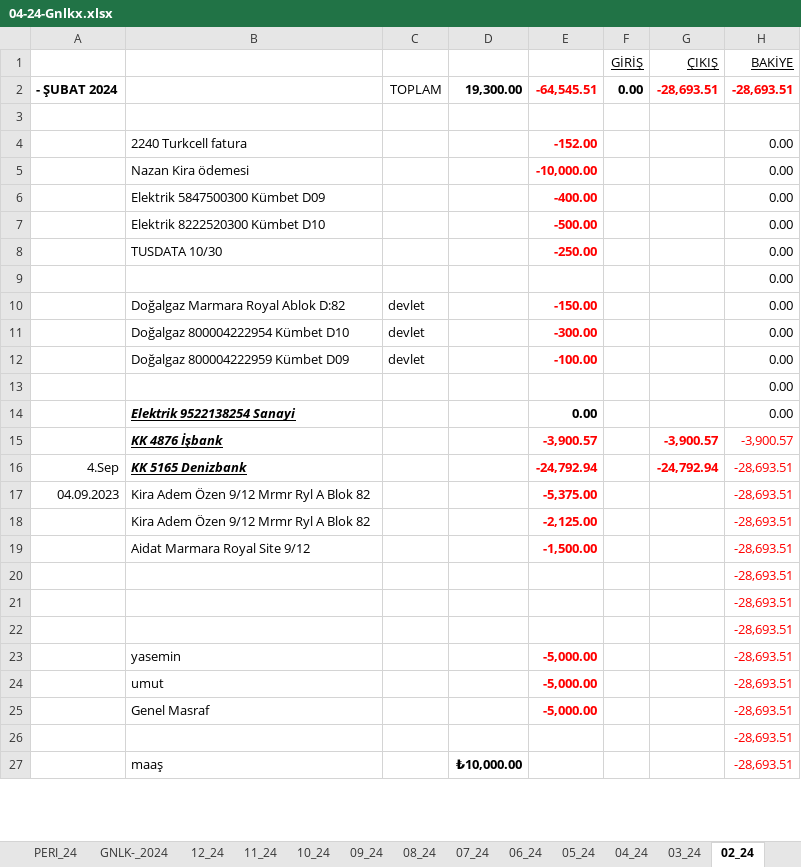
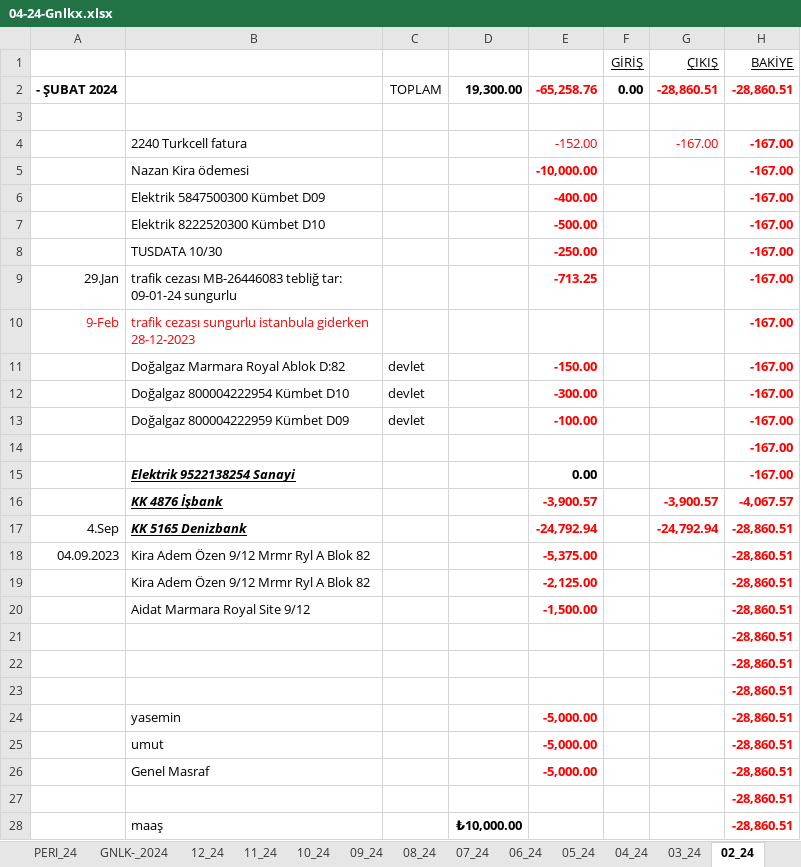
Before and after one commit to roboturx/tdy, an Excel workbook: 04-24-Gnlkx.xlsx, sheet 02_24, drawn as a sheet; only a part is shown; values as stored, in another font and other column widths than the file's, no borders; removed rows and columns are numbered as before the commit, all else as after; the diff covers the shown part only; the diff names each change by its address in the sheet, - before the commit and + after, or states it on an @@ line.

```diff
--- a/04-24-Gnlkx.xlsx (sheet 02_24)
+++ b/04-24-Gnlkx.xlsx (sheet 02_24)
-E2: -64,545.51
+E2: -65,258.76
-G2 (ÇIKIŞ): -28,693.51
+G2 (ÇIKIŞ): -28,860.51
-H2 (BAKİYE): -28,693.51
+H2 (BAKİYE): -28,860.51
-E4 bold: on
+E4 bold: off
-G4 (ÇIKIŞ): (empty)
+G4 (ÇIKIŞ): -167.00
-H4:H8 (BAKİYE): 0.00
+H4:H8 (BAKİYE): -167.00
@@ H4:H8 bold: off → on, text colour: black → #FF0000 @@
-row 9:  |  |  |  |  |  |  | 0.00
+row 9: 29.Jan | trafik cezası MB-26446083 tebliğ tar: 09-01-24 sungurlu |  |  | -713.25 |  |  | -167.00
+row 10: 9-Feb | trafik cezası sungurlu istanbula giderken 28-12-2023 |  |  |  |  |  | -167.00
-H11:H15 (BAKİYE): 0.00
+H11:H15 (BAKİYE): -167.00
-H11:H28 bold: off
+H11:H28 bold: on
-H11:H15 text colour: black
+H11:H15 text colour: #FF0000
-H16 (BAKİYE): -3,900.57
+H16 (BAKİYE): -4,067.57
-H17:H28 (BAKİYE): -28,693.51
+H17:H28 (BAKİYE): -28,860.51
```
Also changed, not shown: 6 edited cells and cell formats elsewhere in this sheet, sheet 01_24, sheet GNLK-_2024, sheet PERI_23, sheet PERI_24, formulas that keep their value.
